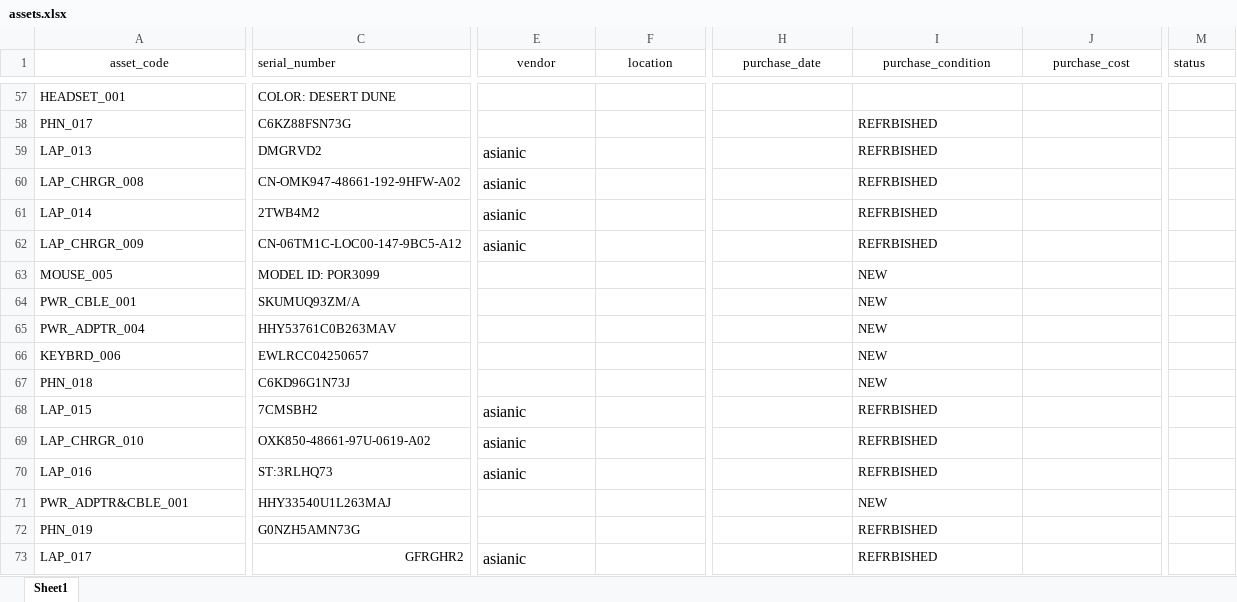
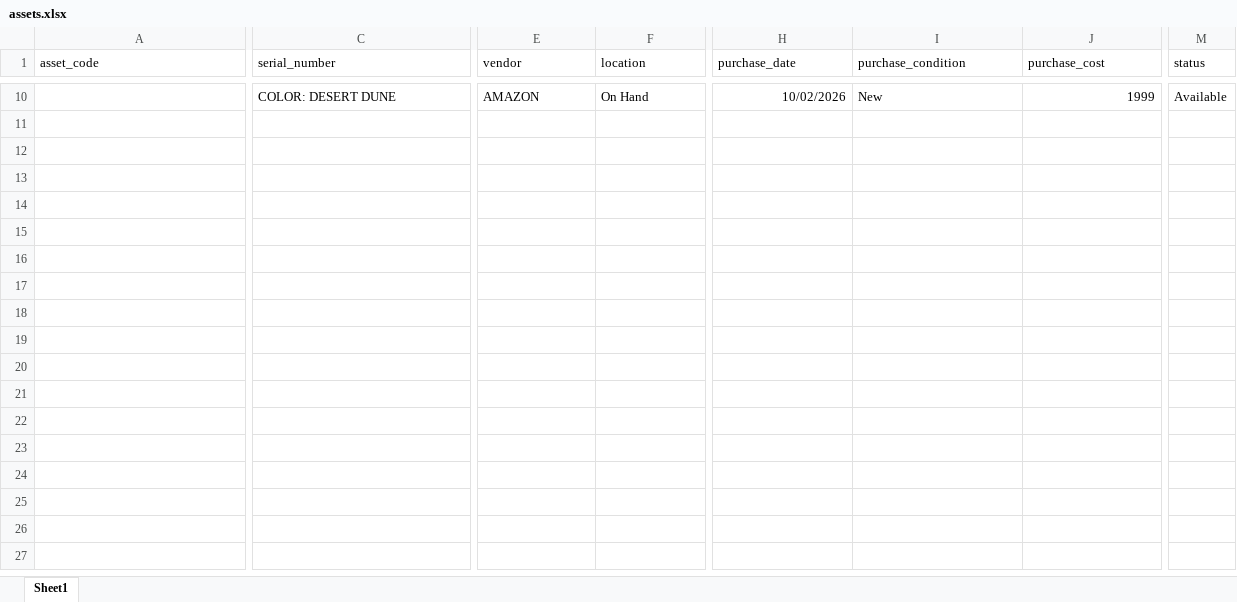
Before and after one commit to AbdulHadiMs/flassets, an Excel workbook: backend/import_data/assets.xlsx, sheet Sheet1, drawn as a sheet; only a part is shown, gaps mark what is left out; values as stored, in another font and other column widths than the file's, no borders; charts and pictures and table styles not drawn; removed rows and columns are numbered as before the commit, all else as after; rows hold the shown columns only; the diff covers the shown part only; the diff names each change by its address in the sheet, - before the commit and + after, or states it on an @@ line.

```diff
--- a/backend/import_data/assets.xlsx (sheet Sheet1)
+++ b/backend/import_data/assets.xlsx (sheet Sheet1)
-A1 alignment: center
+A1 alignment: left
-E1:J1 alignment: center
+E1:J1 alignment: left
-A10 (asset_code): HEADSET_001
+A10 (asset_code): (empty)
-E10 (vendor): (empty)
+E10 (vendor): AMAZON
-F10 (location): (empty)
+F10 (location): On Hand
-H10 (purchase_date): (empty)
+H10 (purchase_date): 10/02/2026
-I10 (purchase_condition): (empty)
+I10 (purchase_condition): New
-J10 (purchase_cost): (empty)
+J10 (purchase_cost): 1999
-M10 (status): (empty)
+M10 (status): Available
-row 58: PHN_017 | C6KZ88FSN73G |  |  |  | REFRBISHED
-row 59: LAP_013 | DMGRVD2 | asianic |  |  | REFRBISHED
-row 60: LAP_CHRGR_008 | CN-OMK947-48661-192-9HFW-A02 | asianic |  |  | REFRBISHED
-row 61: LAP_014 | 2TWB4M2 | asianic |  |  | REFRBISHED
-row 62: LAP_CHRGR_009 | CN-06TM1C-LOC00-147-9BC5-A12 | asianic |  |  | REFRBISHED
-row 63: MOUSE_005 | MODEL ID: POR3099 |  |  |  | NEW
-row 64: PWR_CBLE_001 | SKUMUQ93ZM/A |  |  |  | NEW
-row 65: PWR_ADPTR_004 | HHY53761C0B263MAV |  |  |  | NEW
-row 66: KEYBRD_006 | EWLRCC04250657 |  |  |  | NEW
-row 67: PHN_018 | C6KD96G1N73J |  |  |  | NEW
-row 68: LAP_015 | 7CMSBH2 | asianic |  |  | REFRBISHED
-row 69: LAP_CHRGR_010 | OXK850-48661-97U-0619-A02 | asianic |  |  | REFRBISHED
-row 70: LAP_016 | ST:3RLHQ73 | asianic |  |  | REFRBISHED
-row 71: PWR_ADPTR&CBLE_001 | HHY33540U1L263MAJ |  |  |  | NEW
-row 72: PHN_019 | G0NZH5AMN73G |  |  |  | REFRBISHED
-row 73: LAP_017 | GFRGHR2 | asianic |  |  | REFRBISHED
```
Also changed, not shown: 8 added rows, 55 removed rows and cell formats elsewhere in this sheet, 8 other files.
